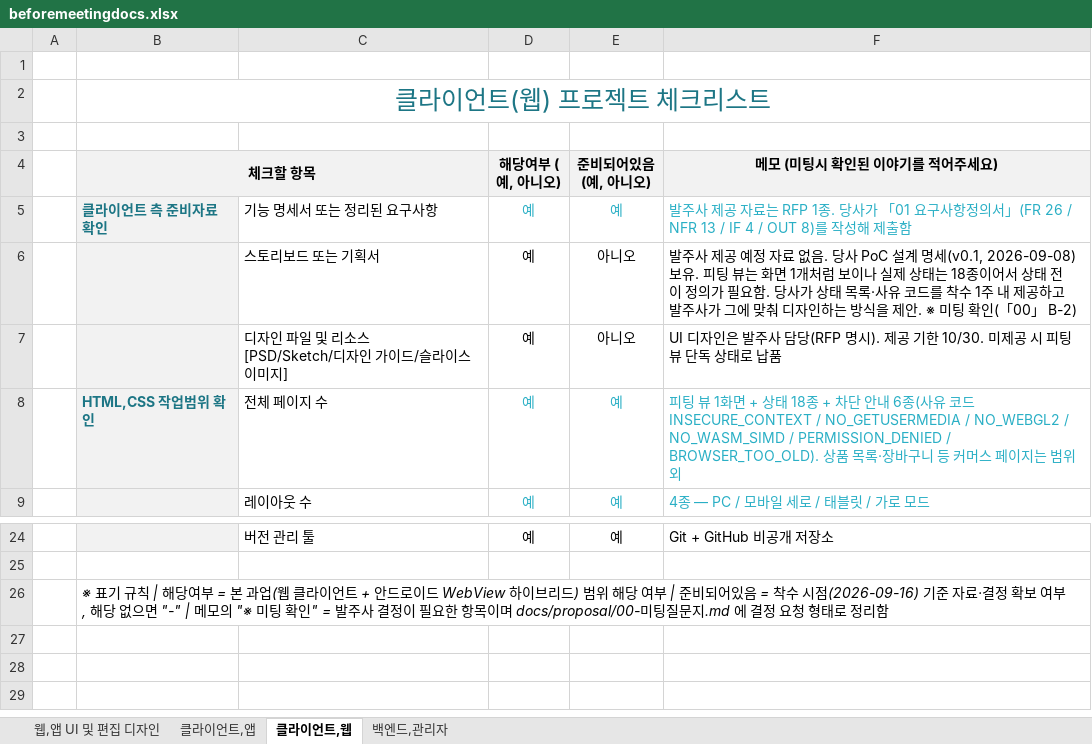
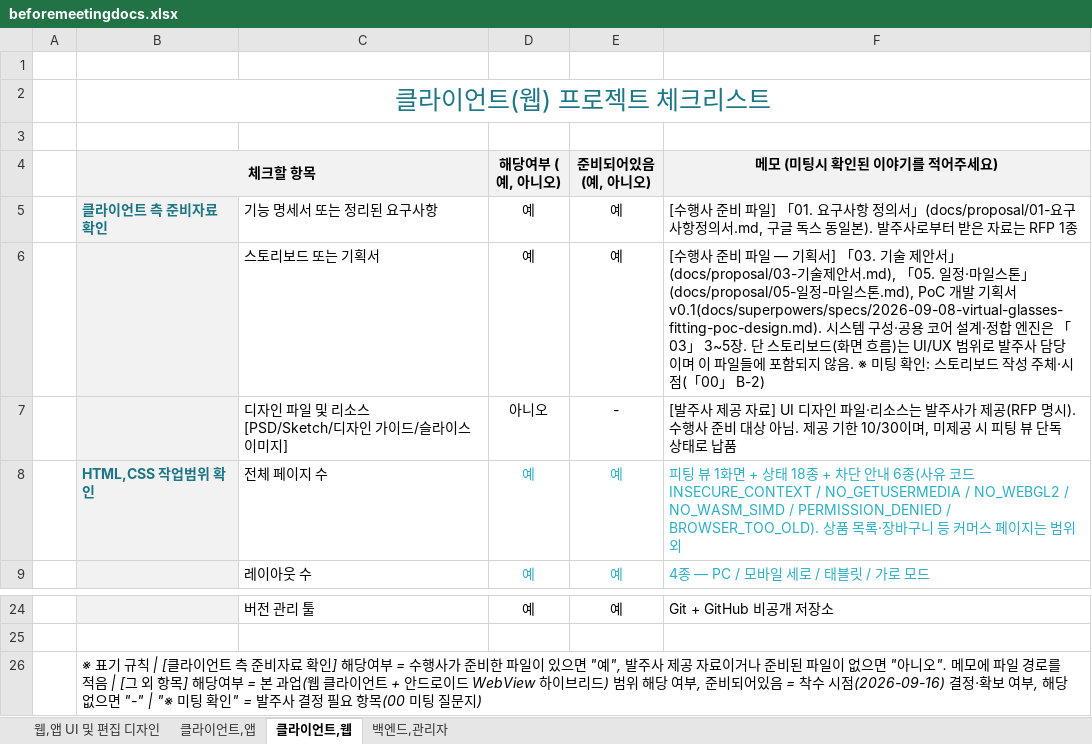
Before and after one commit to Elgrim-2025/glassfitting-poc, an Excel workbook: docs/beforemeetingdocs.xlsx, sheet 클라이언트,웹, drawn as a sheet; only a part is shown, gaps mark what is left out; values as stored, in another font and other column widths than the file's, no borders; the diff names each change by its address in the sheet, - before the commit and + after, or states it on an @@ line.

```diff
--- a/docs/beforemeetingdocs.xlsx (sheet 클라이언트,웹)
+++ b/docs/beforemeetingdocs.xlsx (sheet 클라이언트,웹)
-D5:F5 text colour: #2AAFC5
+D5:F5 text colour: black
-F5 (메모 (미팅시 확인된 이야기를 적어주세요)): 발주사 제공 자료는 RFP 1종. 당사가 「01 요구사항정의서」(FR 26 / NFR 13 / IF 4 / OUT 8)를 작성해 제출함
+F5 (메모 (미팅시 확인된 이야기를 적어주세요)): [수행사 준비 파일] 「01. 요구사항 정의서」(docs/proposal/01-요구사항정의서.md, 구글 독스 동일본). 발주사로부터 받은 자료는 RFP 1종
-E6 (준비되어있음 (예, 아니오)): 아니오
+E6 (준비되어있음 (예, 아니오)): 예
-F6 (메모 (미팅시 확인된 이야기를 적어주세요)): 발주사 제공 예정 자료 없음. 당사 PoC 설계 명세(v0.1, 2026-09-08) 보유. 피팅 뷰는 화면 1개처럼 보이나 실제 상태는 18종이어서 상태 전이 정의가 필요함. 당사가 상태 목록·사유 코드를 착수 1주 내 제공하고 발주사가 그에 맞춰 디자인하는 방식을 제안. ※ 미팅 확인(「00」…
+F6 (메모 (미팅시 확인된 이야기를 적어주세요)): [수행사 준비 파일 — 기획서] 「03. 기술 제안서」(docs/proposal/03-기술제안서.md), 「05. 일정·마일스톤」(docs/proposal/05-일정-마일스톤.md), PoC 개발 기획서 v0.1(docs/superpowers/specs/2026-09-08-virtual-glasses-fitting-poc-design.md). 시스템 구성·공용 코어 설계·정합 엔진은 「03」 3~5장. 단 스토리보드(화면 흐름)는 UI/UX 범위로 발주사 담당이며 이 파일들에 포함되지 않음. ※ 미팅 확인: 스토리보드 작성 주체·시점(「00」…
-D7 (해당여부 (예, 아니오)): 예
+D7 (해당여부 (예, 아니오)): 아니오
-E7 (준비되어있음 (예, 아니오)): 아니오
+E7 (준비되어있음 (예, 아니오)): -
-F7 (메모 (미팅시 확인된 이야기를 적어주세요)): UI 디자인은 발주사 담당(RFP 명시). 제공 기한 10/30. 미제공…
+F7 (메모 (미팅시 확인된 이야기를 적어주세요)): [발주사 제공 자료] UI 디자인 파일·리소스는 발주사가 제공(RFP 명시). 수행사 준비 대상 아님. 제공 기한 10/30이며, 미제공…
-B26 (체크할 항목): …규칙 | 해당여부 = 본 과업(웹 클라이언트 + 안드로이드 WebView 하이브리드) 범위 해당 여부 | 준비되어있음 = 착수 시점(2026-09-16) 기준 자료·결정 확보 여부, 해당 없으면 "-" | 메모의 "※ 미팅 확인" = 발주사 결정이 필요한 항목이며 docs/proposal/00-미팅질문지.md 에 결정 요청 형태로 정리함
+B26 (체크할 항목): …규칙 | [클라이언트 측 준비자료 확인] 해당여부 = 수행사가 준비한 파일이 있으면 "예", 발주사 제공 자료이거나 준비된 파일이 없으면 "아니오". 메모에 파일 경로를 적음 | [그 외 항목] 해당여부 = 본 과업(웹 클라이언트 + 안드로이드 WebView 하이브리드) 범위 해당 여부, 준비되어있음 = 착수 시점(2026-09-16) 결정·확보 여부, 해당 없으면 "-" | "※ 미팅 확인" = 발주사 결정 필요 항목(00 미팅 질문지)
```
Also changed, not shown: sheet 클라이언트,앱, sheet 웹,앱 UI 및 편집 디자인, sheet 백엔드,관리자.
